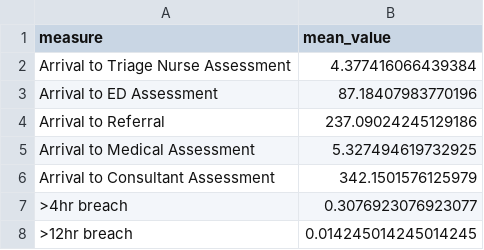
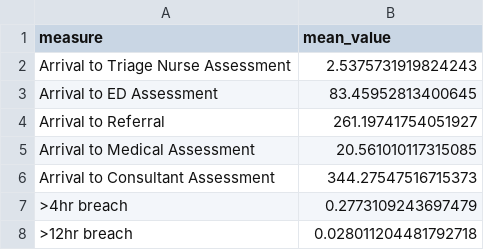
Before and after one commit to tomwhknight/emergency_care_simulation, a CSV file: data/results/summary_results_complete.csv, drawn as a sheet.

```diff
--- a/data/results/summary_results_complete.csv
+++ b/data/results/summary_results_complete.csv
@@ -1,8 +1,8 @@
 measure,mean_value
-Arrival to Triage Nurse Assessment,4.377416066439384
-Arrival to ED Assessment,87.18407983770196
-Arrival to Referral,237.09024245129186
-Arrival to Medical Assessment,5.327494619732925
-Arrival to Consultant Assessment,342.1501576125979
->4hr breach,0.3076923076923077
->12hr breach,0.014245014245014245
+Arrival to Triage Nurse Assessment,2.5375731919824243
+Arrival to ED Assessment,83.45952813400645
+Arrival to Referral,261.19741754051927
+Arrival to Medical Assessment,20.561010117315085
+Arrival to Consultant Assessment,344.27547516715373
+>4hr breach,0.2773109243697479
+>12hr breach,0.028011204481792718
```
Also changed, not shown: data/results/amu_queue_monitoring.csv, data/results/consultant_queue_monitoring_results.csv, 11 other files.
